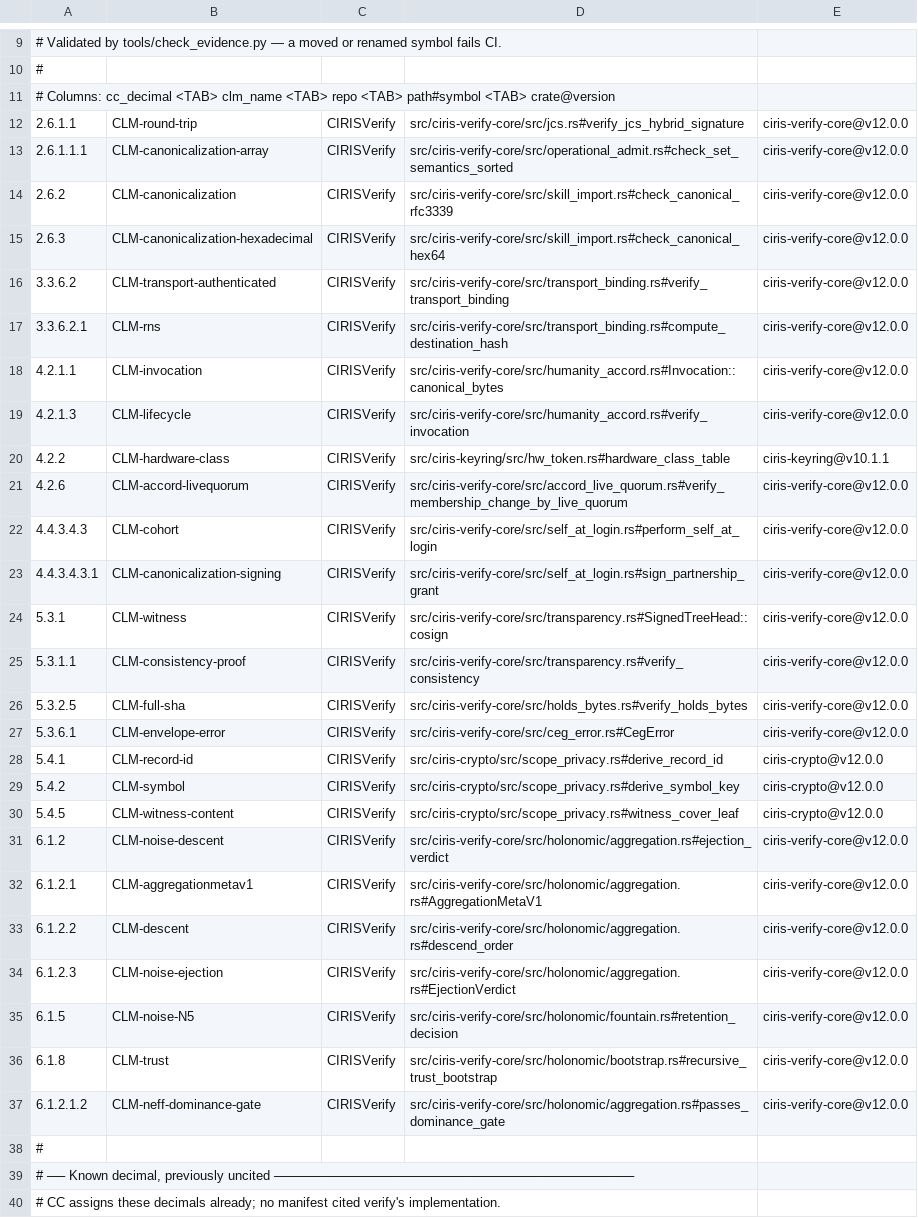
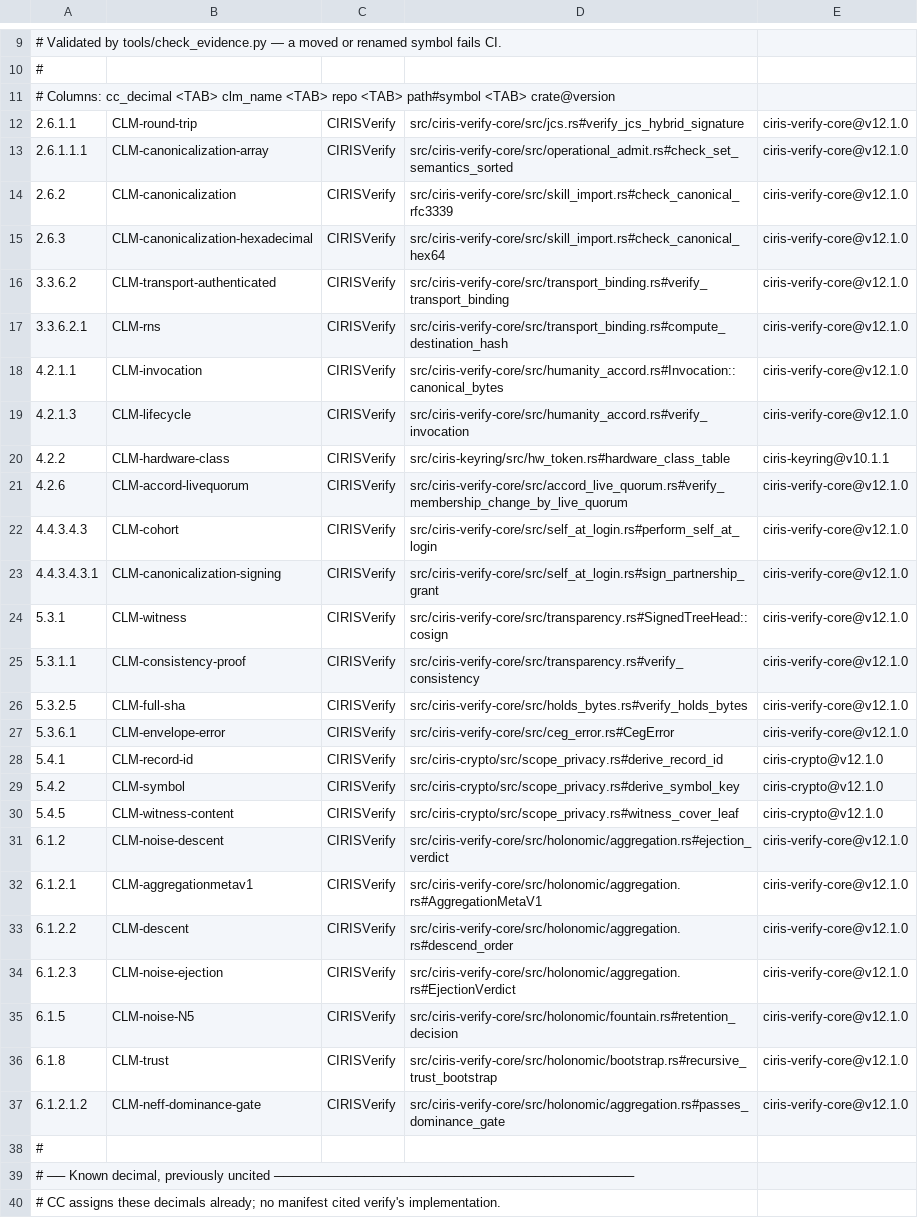
Before and after one commit to CIRISAI/CIRISVerify, a TSV file: evidence/cc_impl.tsv, drawn as a sheet; only a part is shown, gaps mark what is left out; the diff covers the shown part only; the diff names each change by its address in the sheet, - before the commit and + after, or states it on an @@ line.

```diff
--- a/evidence/cc_impl.tsv
+++ b/evidence/cc_impl.tsv
-E12:E19: ciris-verify-core@v12.0.0
+E12:E19: ciris-verify-core@v12.1.0
-E21:E27: ciris-verify-core@v12.0.0
+E21:E27: ciris-verify-core@v12.1.0
-E28:E30: ciris-crypto@v12.0.0
+E28:E30: ciris-crypto@v12.1.0
-E31:E37: ciris-verify-core@v12.0.0
+E31:E37: ciris-verify-core@v12.1.0
```
Also changed, not shown: 1 added row and 11 edited cells elsewhere in this file, 10 other files.
